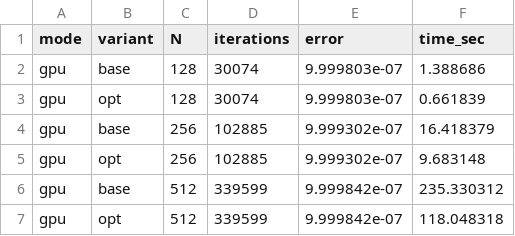
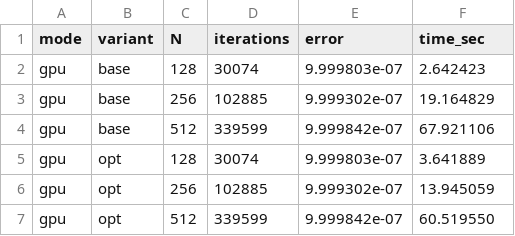
Before and after one commit to MiheyPlayGame/Theory_of_Parallelism, a CSV file: task 6/results/timing_gpu.csv, drawn as a sheet.

```diff
--- a/task 6/results/timing_gpu.csv
+++ b/task 6/results/timing_gpu.csv
@@ -1,7 +1,7 @@
 mode,variant,N,iterations,error,time_sec
-gpu,base,128,30074,9.999803e-07,1.388686
-gpu,opt,128,30074,9.999803e-07,0.661839
-gpu,base,256,102885,9.999302e-07,16.418379
-gpu,opt,256,102885,9.999302e-07,9.683148
-gpu,base,512,339599,9.999842e-07,235.330312
-gpu,opt,512,339599,9.999842e-07,118.048318
+gpu,base,128,30074,9.999803e-07,2.642423
+gpu,base,256,102885,9.999302e-07,19.164829
+gpu,base,512,339599,9.999842e-07,67.921106
+gpu,opt,128,30074,9.999803e-07,3.641889
+gpu,opt,256,102885,9.999302e-07,13.945059
+gpu,opt,512,339599,9.999842e-07,60.519550
```
Also changed, not shown: task 6/results/timing_host.csv, task 6/results/timing_multicore.csv, 23 other files.
